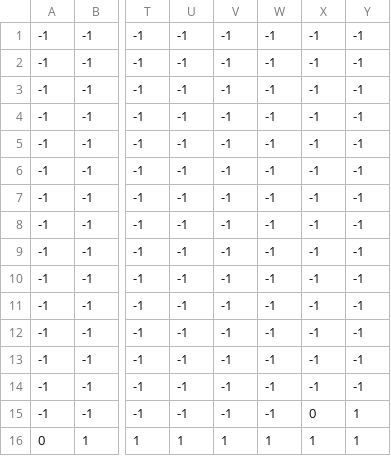
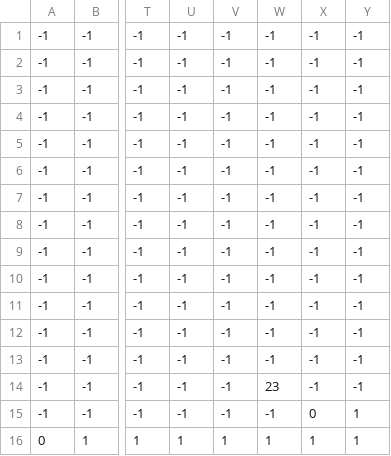
Before and after one commit to hamdivazim/Mario-SUPERCHARGED, a CSV file: levs/w1l1.csv, drawn as a sheet; only a part is shown, gaps mark what is left out; the diff names each change by its address in the sheet, - before the commit and + after, or states it on an @@ line.

```diff
--- a/levs/w1l1.csv
+++ b/levs/w1l1.csv
-W14: -1
+W14: 23
```
Also changed, not shown: 15 other files.
